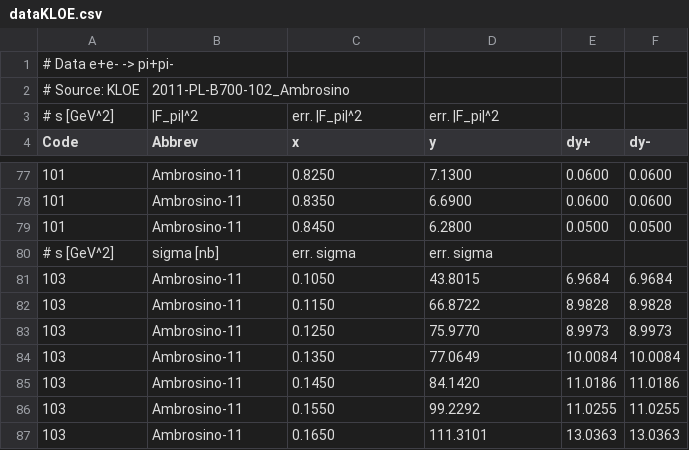
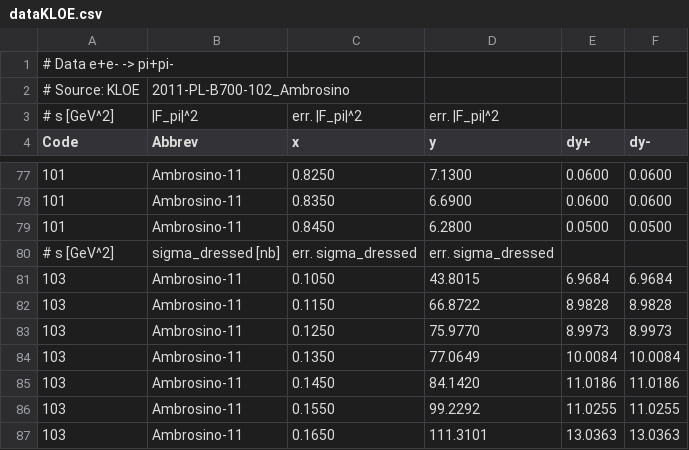
Before and after one commit to Mezek/datalock, a CSV file: pions/dataKLOE.csv, drawn as a sheet; only a part is shown, gaps mark what is left out.

Commit message:
pions data

```diff
--- a/pions/dataKLOE.csv
+++ b/pions/dataKLOE.csv
@@ -79,3 +79,3 @@ Code,Abbrev,x,y,dy+,dy-
 101,Ambrosino-11,0.8450,6.2800,0.0500,0.0500
-# s [GeV^2], sigma [nb], err. sigma, err. sigma
+# s [GeV^2], sigma_dressed [nb], err. sigma_dressed, err. sigma_dressed
 103,Ambrosino-11,0.1050,43.8015,6.9684,6.9684
```
Also changed, not shown: 2 other files.
